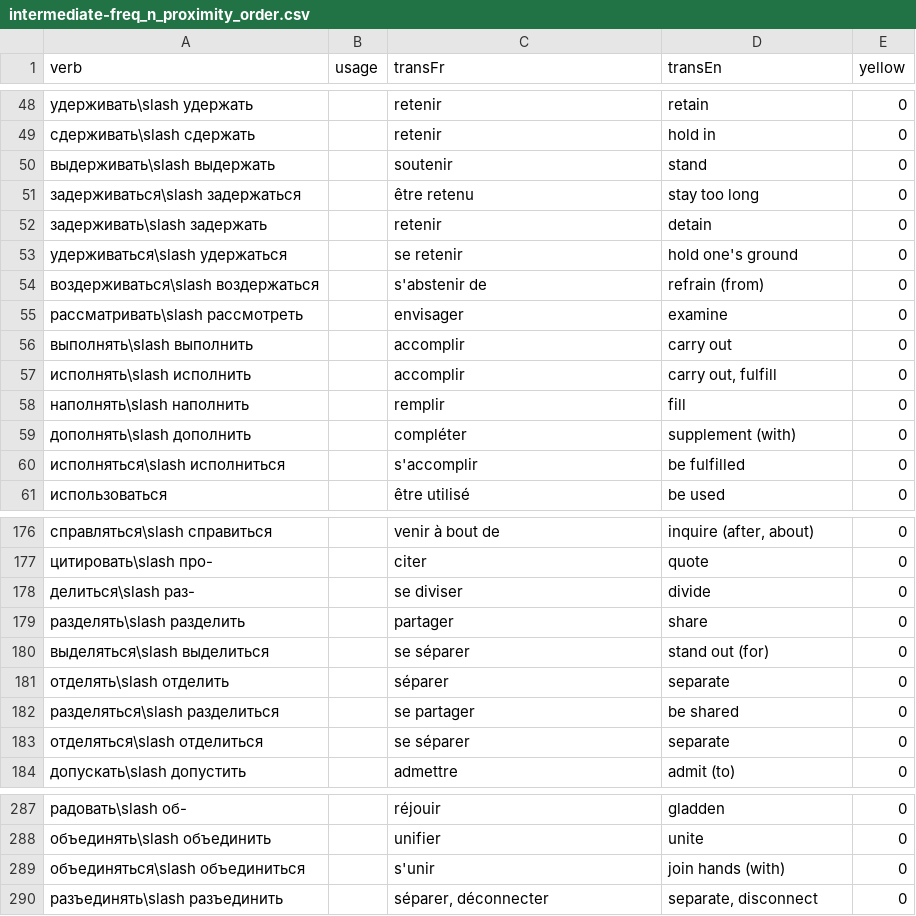
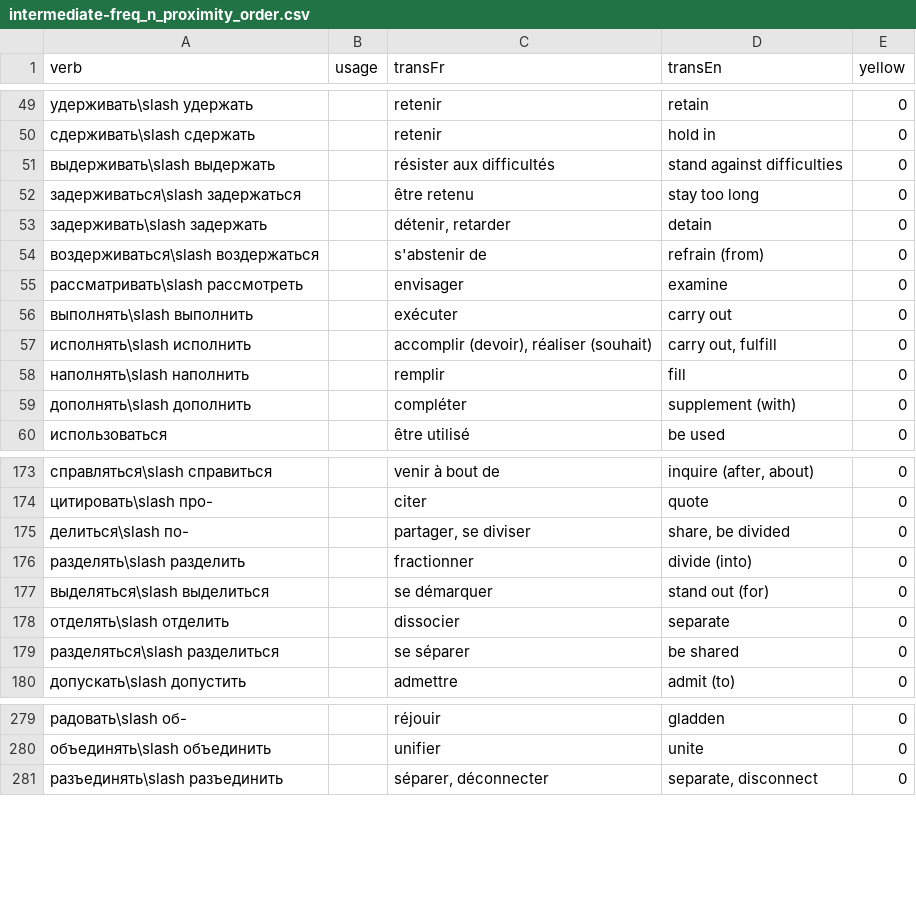
Before and after one commit to StorkST/RussianVerbsReferenceGuide, a CSV file: build/cefr/intermediate-freq_n_proximity_order.csv, drawn as a sheet; only a part is shown, gaps mark what is left out; the diff covers the shown part only.

Commit message:
RussianVerbsClassification.csv: update trans inter FR

```diff
--- a/build/cefr/intermediate-freq_n_proximity_order.csv
+++ b/build/cefr/intermediate-freq_n_proximity_order.csv
@@ -49,13 +50,11 @@ verb;usage;transFr;transEn;yellow
 сдерживать\slash сдержать;;retenir;hold in;0
-выдерживать\slash выдержать;;soutenir;stand;0
+выдерживать\slash выдержать;;résister aux difficultés;stand against difficulties;0
 задерживаться\slash задержаться;;être retenu;stay too long;0
-задерживать\slash задержать;;retenir;detain;0
-удерживаться\slash удержаться;;se retenir;hold one's ground;0
+задерживать\slash задержать;;détenir, retarder;detain;0
 воздерживаться\slash воздержаться;;s'abstenir de;refrain (from);0
 рассматривать\slash рассмотреть;;envisager;examine;0
-выполнять\slash выполнить;;accomplir;carry out;0
-исполнять\slash исполнить;;accomplir;carry out, fulfill;0
+выполнять\slash выполнить;;exécuter;carry out;0
+исполнять\slash исполнить;;accomplir (devoir), réaliser (souhait);carry out, fulfill;0
 наполнять\slash наполнить;;remplir;fill;0
 дополнять\slash дополнить;;compléter;supplement (with);0
-исполняться\slash исполниться;;s'accomplir;be fulfilled;0
 использоваться;;être utilisé;be used;0
@@ -177,8 +174,7 @@ verb;usage;transFr;transEn;yellow
 цитировать\slash про-;;citer;quote;0
-делиться\slash раз-;;se diviser;divide;0
-разделять\slash разделить;;partager;share;0
-выделяться\slash выделиться;;se séparer;stand out (for);0
-отделять\slash отделить;;séparer;separate;0
-разделяться\slash разделиться;;se partager;be shared;0
-отделяться\slash отделиться;;se séparer;separate;0
+делиться\slash по-;;partager, se diviser;share, be divided;0
+разделять\slash разделить;;fractionner;divide (into);0
+выделяться\slash выделиться;;se démarquer;stand out (for);0
+отделять\slash отделить;;dissocier;separate;0
+разделяться\slash разделиться;;se séparer;be shared;0
 допускать\slash допустить;;admettre;admit (to);0
@@ -288,3 +280,2 @@ verb;usage;transFr;transEn;yellow
 объединять\slash объединить;;unifier;unite;0
-объединяться\slash объединиться;;s'unir;join hands (with);0
 разъединять\slash разъединить;;séparer, déconnecter;separate, disconnect;0
```
Also changed, not shown: 2 removed rows, 22 moved rows and 19 edited cells elsewhere in this file, 5 other files.
